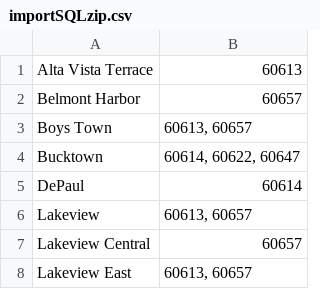
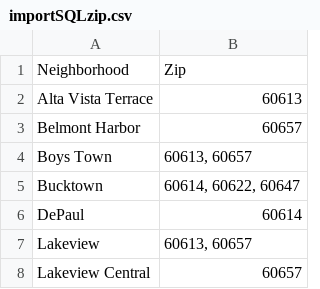
Before and after one commit to domi5454/Project_2, a CSV file: SQLData/importSQLzip.csv, drawn as a sheet; only a part is shown; the shorter side is filled out with more unchanged rows; the diff names each change by its address in the sheet, - before the commit and + after, or states it on an @@ line.

```diff
--- a/SQLData/importSQLzip.csv
+++ b/SQLData/importSQLzip.csv
+row 1: Neighborhood | Zip
```
Also changed, not shown: SQLData/importSQLethnicity.csv, SQLData/importSQLmerged1.csv, 2 other files.
